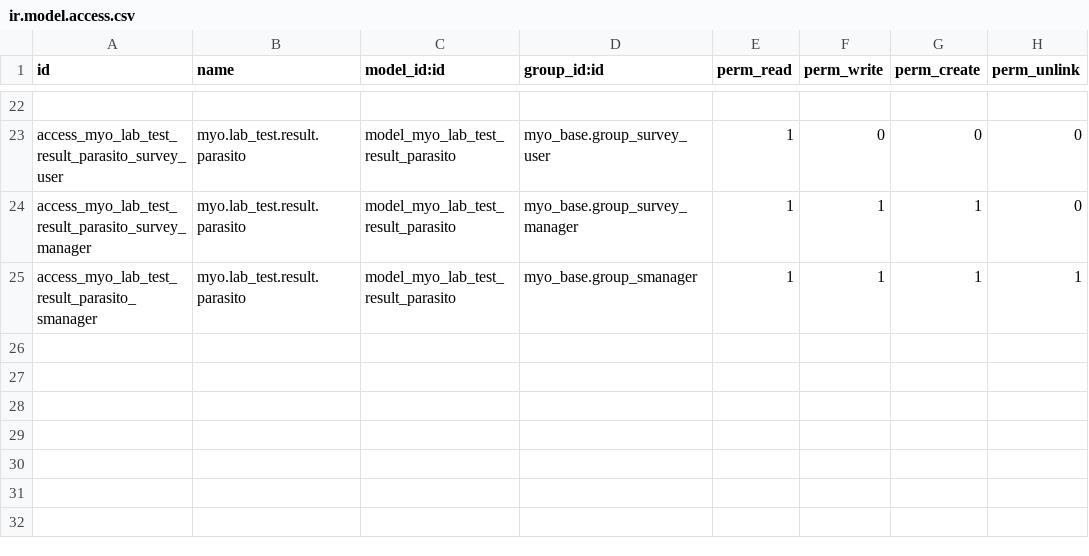
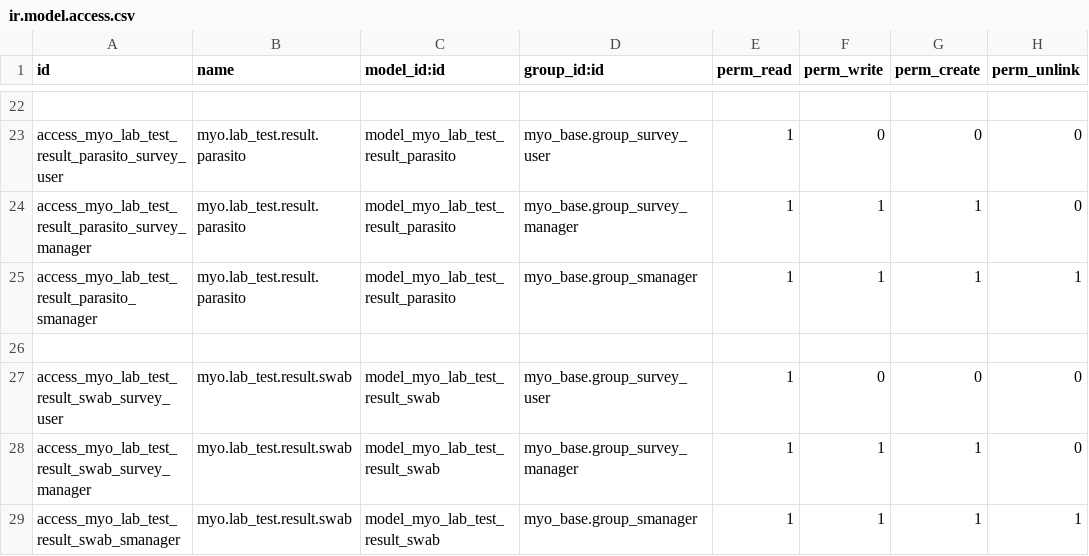
Before and after one commit to MostlyOpen/odoo_addons_jcafb, a CSV file: myo_lab_test_cst/security/ir.model.access.csv, drawn as a sheet; only a part is shown, gaps mark what is left out.

Commit message:
[IMP] myo_lab_test_cst

```diff
--- a/myo_lab_test_cst/security/ir.model.access.csv
+++ b/myo_lab_test_cst/security/ir.model.access.csv
@@ -25 +25,5 @@ access_myo_lab_test_result_parasito_survey_manager,myo.lab_test.result.parasito,
 access_myo_lab_test_result_parasito_smanager,myo.lab_test.result.parasito,model_myo_lab_test_result_parasito,myo_base.group_smanager,1,1,1,1
+
+access_myo_lab_test_result_swab_survey_user,myo.lab_test.result.swab,model_myo_lab_test_result_swab,myo_base.group_survey_user,1,0,0,0
+access_myo_lab_test_result_swab_survey_manager,myo.lab_test.result.swab,model_myo_lab_test_result_swab,myo_base.group_survey_manager,1,1,1,0
+access_myo_lab_test_result_swab_smanager,myo.lab_test.result.swab,model_myo_lab_test_result_swab,myo_base.group_smanager,1,1,1,1
```
Also changed, not shown: 8 other files.
